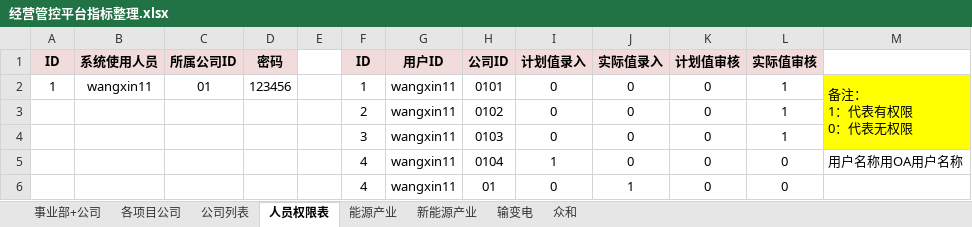
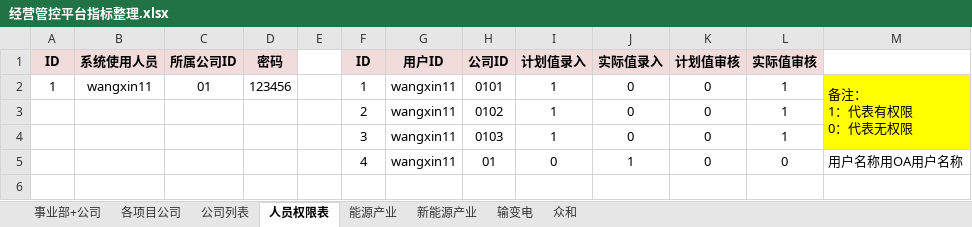
Before and after one commit to Patrick-Wang/TBEA_Repo, an Excel workbook: TBEA/BusinessPerformance/Documentation/经营数据平台-指标/经营管控平台指标整理.xlsx, sheet 人员权限表, drawn as a sheet; values as stored, in another font and other column widths than the file's, no borders; charts and pictures not drawn; removed rows and columns are numbered as before the commit, all else as after; the diff names each change by its address in the sheet, - before the commit and + after, or states it on an @@ line.

```diff
--- a/TBEA/BusinessPerformance/Documentation/经营数据平台-指标/经营管控平台指标整理.xlsx (sheet 人员权限表)
+++ b/TBEA/BusinessPerformance/Documentation/经营数据平台-指标/经营管控平台指标整理.xlsx (sheet 人员权限表)
-I2:I4 (计划值录入): 0
+I2:I4 (计划值录入): 1
-row 5:  |  |  |  |  | 4 | wangxin11 | 0104 | 1 | 0 | 0 | 0 | 用户名称用OA用户名称
-M5: (empty)
+M5: 用户名称用OA用户名称
```
Also changed, not shown: sheet 各项目公司, sheet 事业部+公司, charts or pictures, TBEA/BusinessPerformance/Documentation/经营数据平台-指标/公司整体需求.xlsx.
